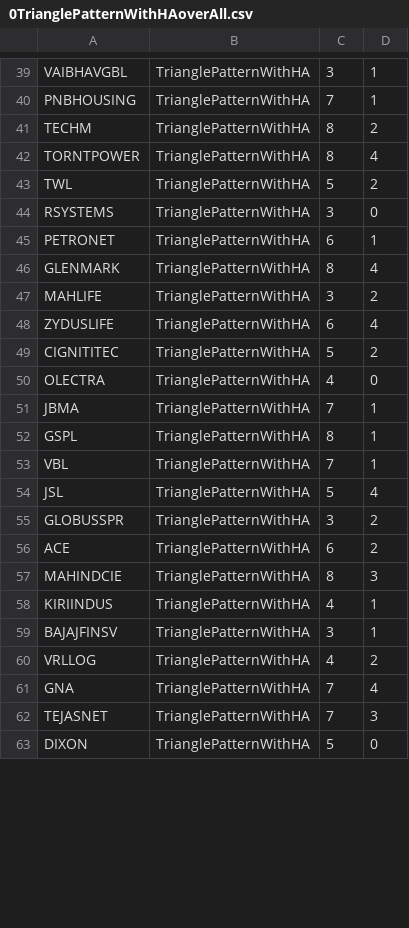
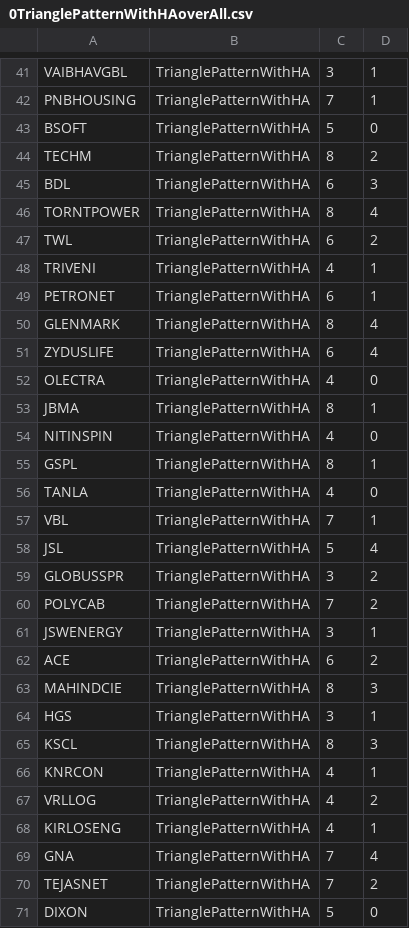
Before and after one commit to bentx/StockSpell, a CSV file: Results/overall/0TrianglePatternWithHAoverAll.csv, drawn as a sheet; only a part is shown, gaps mark what is left out; the diff covers the shown part only.

```diff
--- a/Results/overall/0TrianglePatternWithHAoverAll.csv
+++ b/Results/overall/0TrianglePatternWithHAoverAll.csv
@@ -40,14 +42,16 @@ VAIBHAVGBL,TrianglePatternWithHA,3,1
 PNBHOUSING,TrianglePatternWithHA,7,1
+BSOFT,TrianglePatternWithHA,5,0
 TECHM,TrianglePatternWithHA,8,2
+BDL,TrianglePatternWithHA,6,3
 TORNTPOWER,TrianglePatternWithHA,8,4
-TWL,TrianglePatternWithHA,5,2
-RSYSTEMS,TrianglePatternWithHA,3,0
+TWL,TrianglePatternWithHA,6,2
+TRIVENI,TrianglePatternWithHA,4,1
 PETRONET,TrianglePatternWithHA,6,1
 GLENMARK,TrianglePatternWithHA,8,4
-MAHLIFE,TrianglePatternWithHA,3,2
 ZYDUSLIFE,TrianglePatternWithHA,6,4
-CIGNITITEC,TrianglePatternWithHA,5,2
 OLECTRA,TrianglePatternWithHA,4,0
-JBMA,TrianglePatternWithHA,7,1
+JBMA,TrianglePatternWithHA,8,1
+NITINSPIN,TrianglePatternWithHA,4,0
 GSPL,TrianglePatternWithHA,8,1
+TANLA,TrianglePatternWithHA,4,0
 VBL,TrianglePatternWithHA,7,1
@@ -55,9 +59,13 @@ JSL,TrianglePatternWithHA,5,4
 GLOBUSSPR,TrianglePatternWithHA,3,2
+POLYCAB,TrianglePatternWithHA,7,2
+JSWENERGY,TrianglePatternWithHA,3,1
 ACE,TrianglePatternWithHA,6,2
 MAHINDCIE,TrianglePatternWithHA,8,3
-KIRIINDUS,TrianglePatternWithHA,4,1
-BAJAJFINSV,TrianglePatternWithHA,3,1
+HGS,TrianglePatternWithHA,3,1
+KSCL,TrianglePatternWithHA,8,3
+KNRCON,TrianglePatternWithHA,4,1
 VRLLOG,TrianglePatternWithHA,4,2
+KIRLOSENG,TrianglePatternWithHA,4,1
 GNA,TrianglePatternWithHA,7,4
-TEJASNET,TrianglePatternWithHA,7,3
+TEJASNET,TrianglePatternWithHA,7,2
 DIXON,TrianglePatternWithHA,5,0
```
Also changed, not shown: 18 added rows, 10 removed rows and 6 edited cells elsewhere in this file, Results/details/1WA10data.csv, Results/details/PPW0data.csv, 26 other files.
